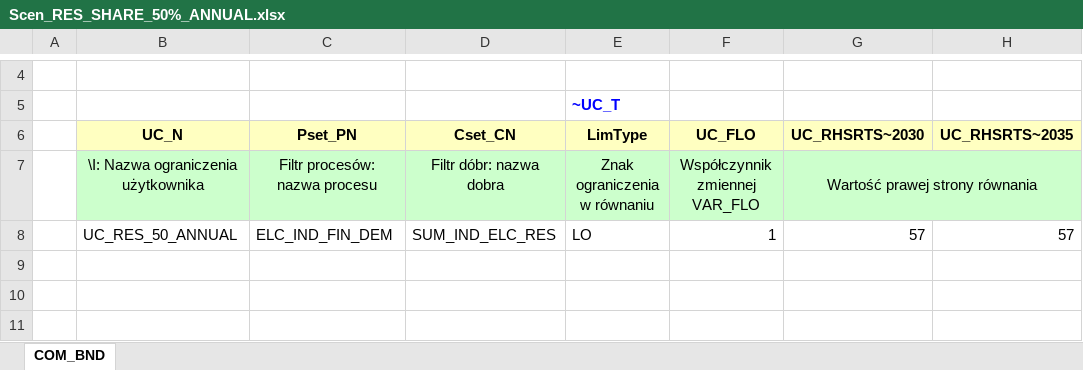
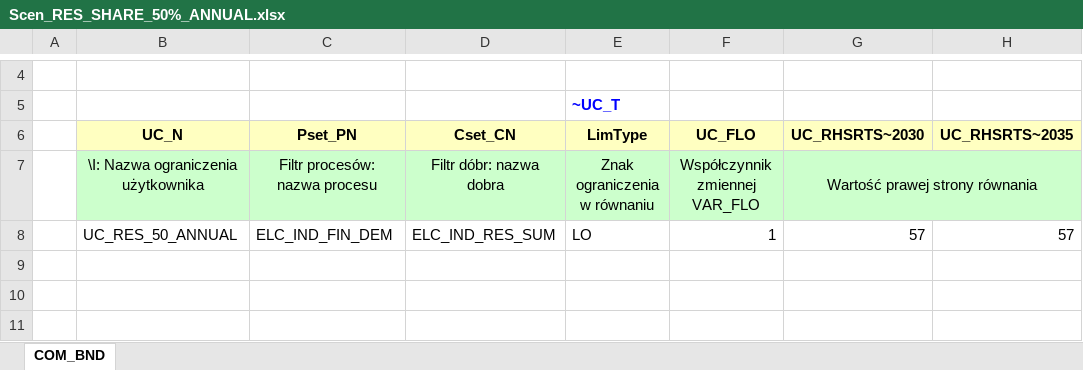
Before and after one commit to janek0204/LocalEnShProject, an Excel workbook: SuppXLS/Scen_RES_SHARE_50%_ANNUAL.xlsx, sheet COM_BND, drawn as a sheet; only a part is shown, gaps mark what is left out; values as stored, in another font and other column widths than the file's, no borders; charts and pictures not drawn; the diff names each change by its address in the sheet, - before the commit and + after, or states it on an @@ line.

Commit message:
Add files via upload

```diff
--- a/SuppXLS/Scen_RES_SHARE_50%_ANNUAL.xlsx (sheet COM_BND)
+++ b/SuppXLS/Scen_RES_SHARE_50%_ANNUAL.xlsx (sheet COM_BND)
-D8: SUM_IND_ELC_RES
+D8: ELC_IND_RES_SUM
```
